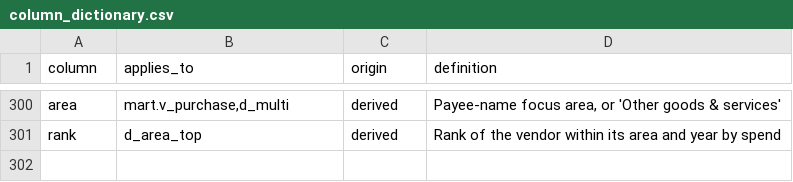
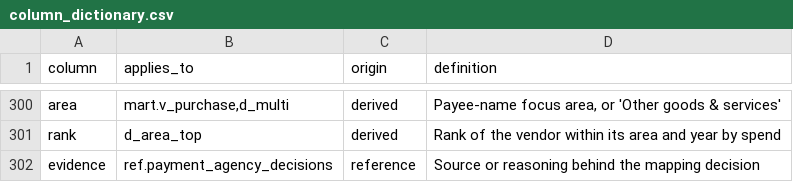
Before and after one commit to EVO3-Ecosystem/gmi-savings-tracker, a CSV file: reference/column_dictionary.csv, drawn as a sheet; only a part is shown, gaps mark what is left out.

```diff
--- a/reference/column_dictionary.csv
+++ b/reference/column_dictionary.csv
@@ -301 +301,2 @@ area,"mart.v_purchase,d_multi",derived,"Payee-name focus area, or 'Other goods &
 rank,d_area_top,derived,Rank of the vendor within its area and year by spend
+evidence,ref.payment_agency_decisions,reference,Source or reasoning behind the mapping decision
```
Also changed, not shown: docs/parity/differences.csv, docs/parity/explanations.csv, 9 other files.
